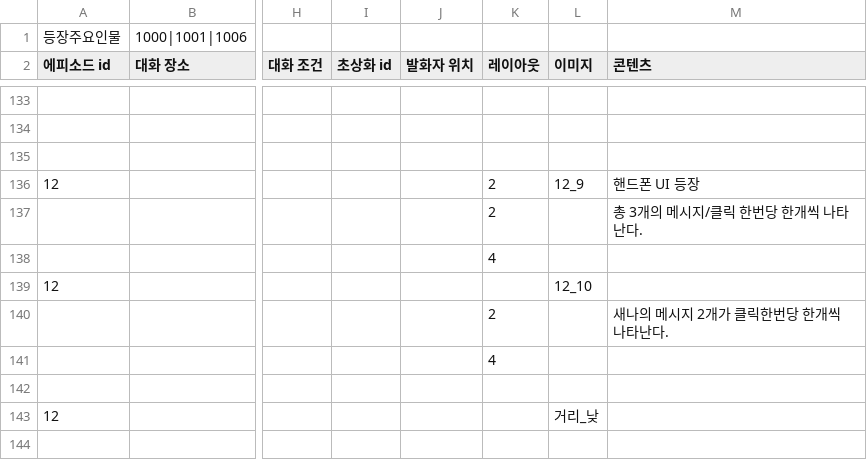
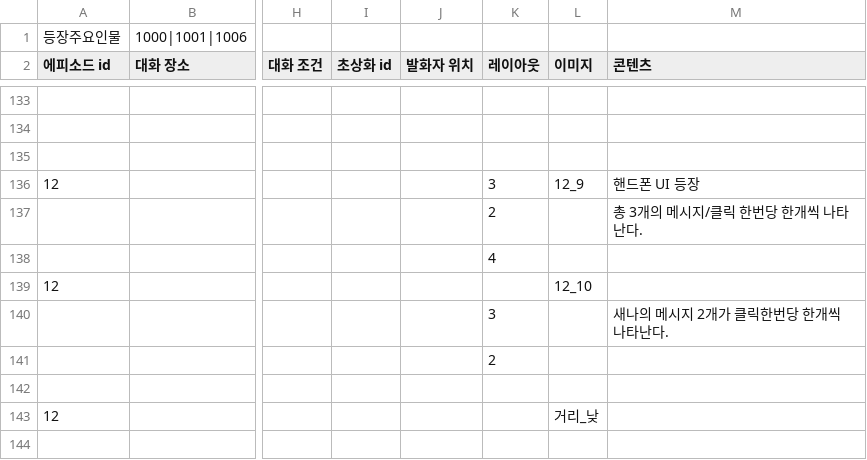
Before and after one commit to sopipc167/UnSleep, a CSV file: UnSleep/Assets/Resources/epi_csv/epi_12.csv, drawn as a sheet; only a part is shown, gaps mark what is left out; the diff names each change by its address in the sheet, - before the commit and + after, or states it on an @@ line.

```diff
--- a/UnSleep/Assets/Resources/epi_csv/epi_12.csv
+++ b/UnSleep/Assets/Resources/epi_csv/epi_12.csv
-K136 (레이아웃): 2
+K136 (레이아웃): 3
-K140 (레이아웃): 2
+K140 (레이아웃): 3
-K141 (레이아웃): 4
+K141 (레이아웃): 2
```
Also changed, not shown: UnSleep/Assets/Resources/epi_csv/epi_13.csv, 30 other files.
